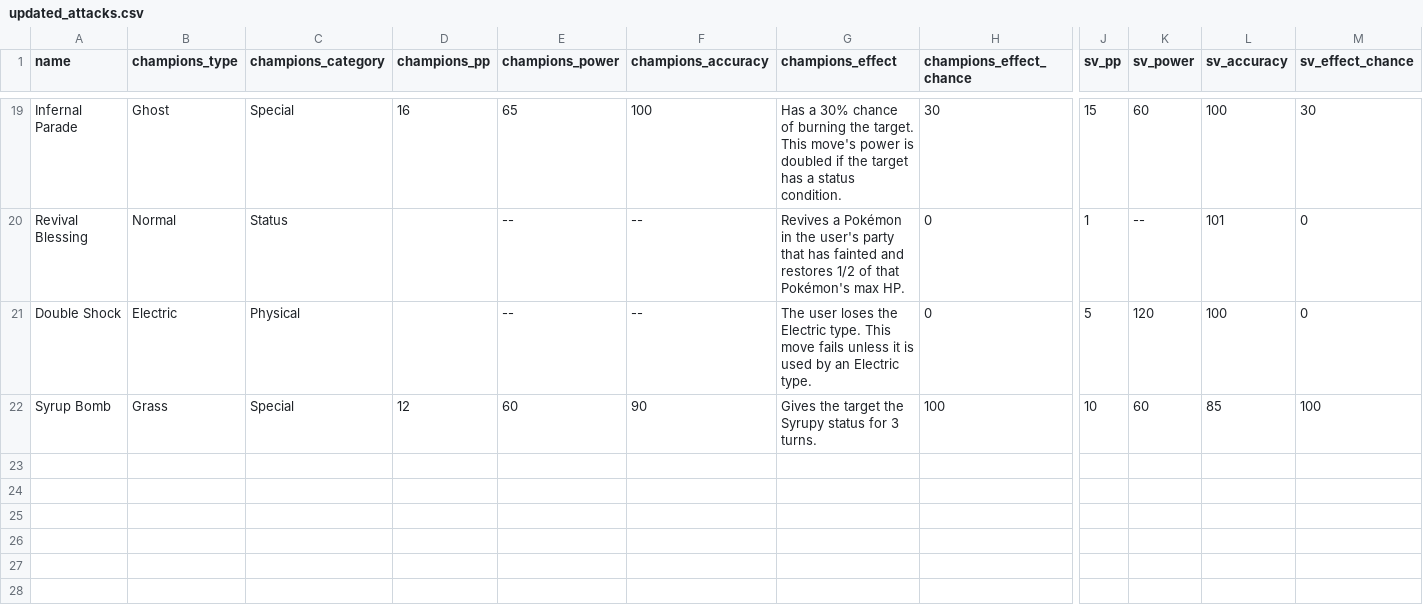
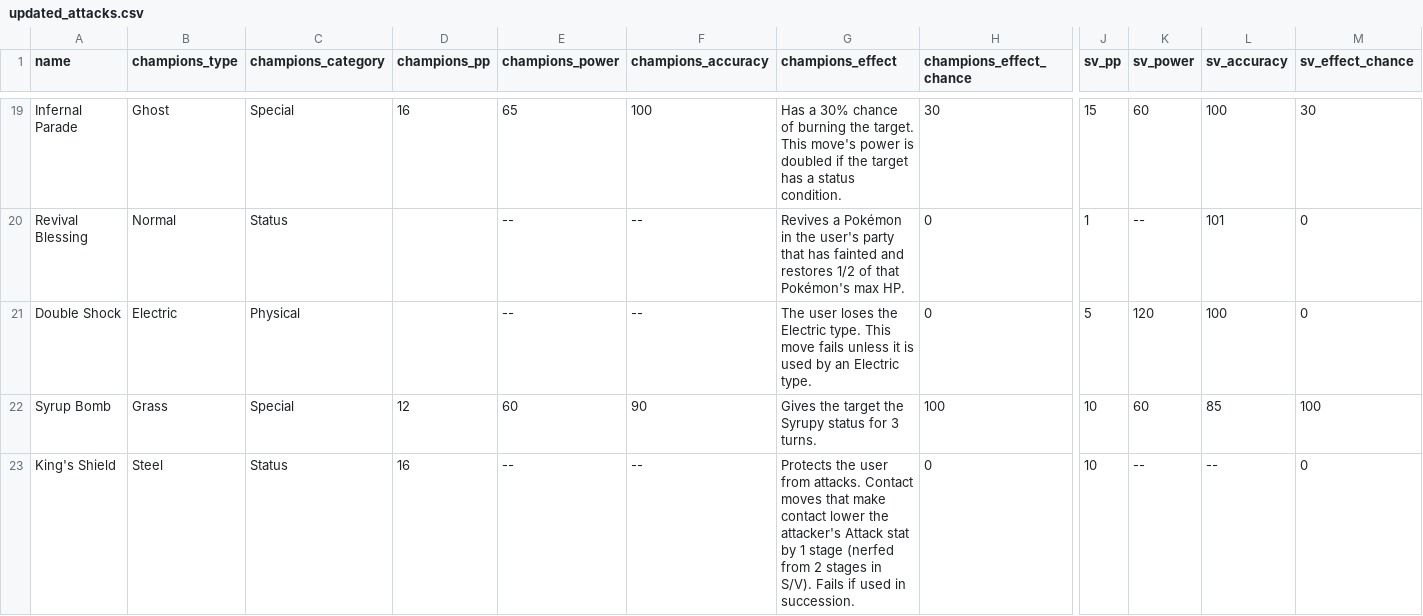
Before and after one commit to pauloarayasantiago/pokemon-champions-data, a CSV file: updated_attacks.csv, drawn as a sheet; only a part is shown, gaps mark what is left out; rows hold the shown columns only; the diff names each change by its address in the sheet, - before the commit and + after, or states it on an @@ line.

```diff
--- a/updated_attacks.csv
+++ b/updated_attacks.csv
+row 23: King's Shield | Steel | Status | 16 | -- | -- | Protects the user from attacks. Contact moves that make contact lower the attacker's Attack stat by 1 stage (nerfed from 2 stages in S/V). Fails if used in succession. | 0 | 10 | -- | -- | 0
```
Also changed, not shown: pikalytics_usage.csv, 43 other files.
